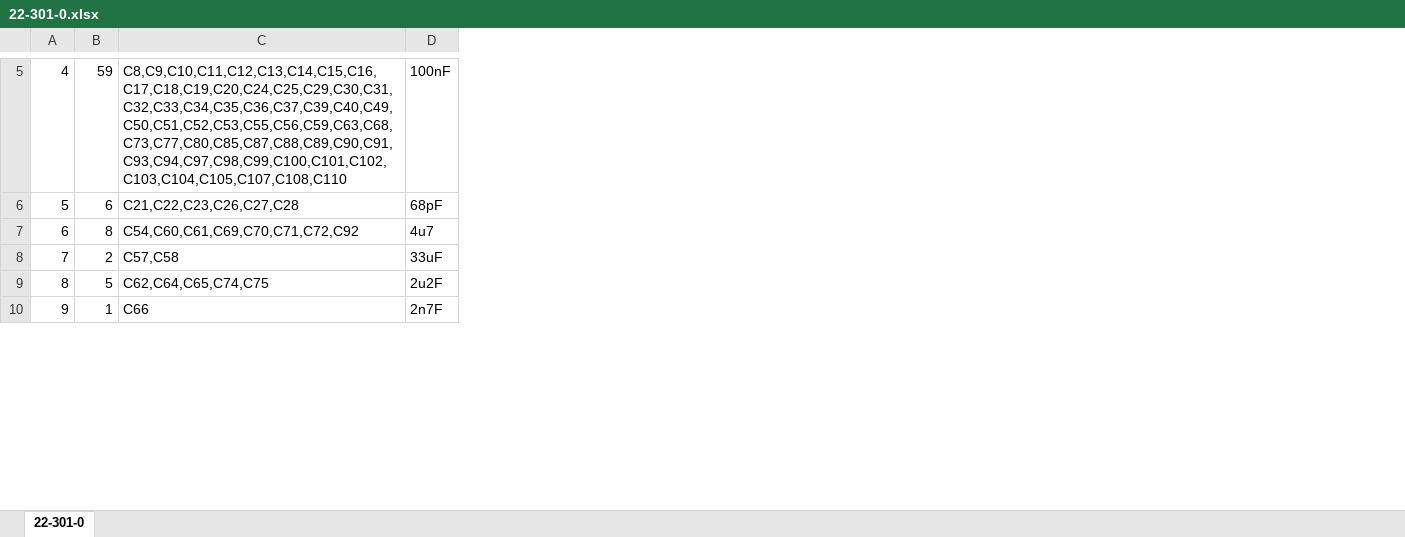
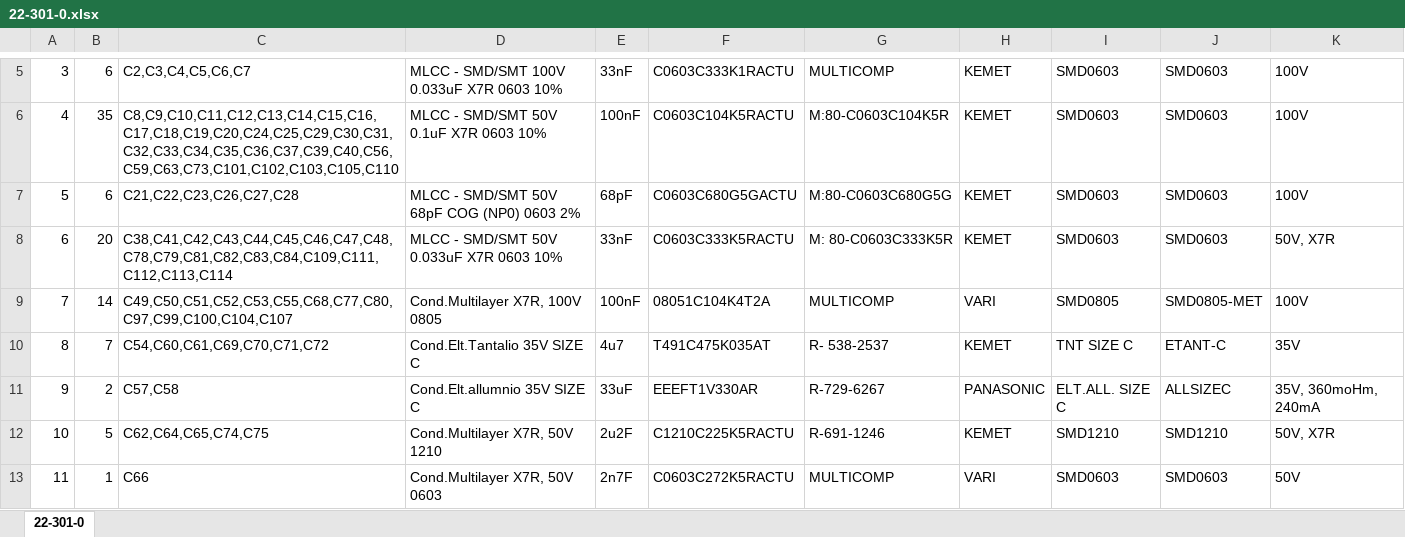
Before and after one commit to marcorispoli/PCB301, an Excel workbook: ORCAD/22-301-0.xlsx, sheet 22-301-0, drawn as a sheet; only a part is shown, gaps mark what is left out; values as stored, in another font and other column widths than the file's, no cell formats; addresses are those after the commit; the diff covers the shown part only; the diff names each change by its address in the sheet, - before the commit and + after, or states it on an @@ line.

```diff
--- a/ORCAD/22-301-0.xlsx (sheet 22-301-0)
+++ b/ORCAD/22-301-0.xlsx (sheet 22-301-0)
+column D, rows 6-7: MLCC - SMD/SMT 50V 0.1uF X7R 0603 10% | MLCC - SMD/SMT 50V 68pF COG (NP0) 0603 2%; rows 10-13: Cond.Elt.Tantalio 35V SIZE C | Cond.Elt.allumnio 35V SIZE C | Cond.Multilayer X7R, 50V 1210 | Cond.Multilayer X7R, 50V 0603
+column F, rows 6-7: C0603C104K5RACTU | C0603C680G5GACTU; rows 10-13: T491C475K035AT | EEEFT1V330AR | C1210C225K5RACTU | C0603C272K5RACTU
+column G, rows 6-7: M:80-C0603C104K5R | M:80-C0603C680G5G; rows 10-13: R- 538-2537 | R-729-6267 | R-691-1246 | MULTICOMP
+column H, rows 6-7: KEMET | KEMET; rows 10-13: KEMET | PANASONIC | KEMET | VARI
+column I, rows 6-7: SMD0603 | SMD0603; rows 10-13: TNT SIZE C | ELT.ALL. SIZE C | SMD1210 | SMD0603
+column J, rows 6-7: SMD0603 | SMD0603; rows 10-13: ETANT-C | ALLSIZEC | SMD1210 | SMD0603
+column K, rows 6-7: 100V | 100V; rows 10-13: 35V | 35V, 360moHm, 240mA | 50V, X7R | 50V
+row 5: 3 | 6 | C2,C3,C4,C5,C6,C7 | MLCC - SMD/SMT 100V 0.033uF X7R 0603 10% | 33nF | C0603C333K1RACTU | MULTICOMP | KEMET | SMD0603 | SMD0603 | 100V
-B6: 59
+B6: 35
-C6: C8,C9,C10,C11,C12,C13,C14,C15,C16,C17,C18,C19,C20,C24,C25,C29,C30,C31,C32,C33,C34,C35,C36,C37,C39,C40,C49,C50,C51,C52,C53,C55,C56,C59,C63,C68,C73,C77,C80,C85,C87,C88,C89,C90,C91,C93,C94,C97,C98,C99,C100,C101,C102,C103,C104,C105,C107,C108,C110
+C6: C8,C9,C10,C11,C12,C13,C14,C15,C16,C17,C18,C19,C20,C24,C25,C29,C30,C31,C32,C33,C34,C35,C36,C37,C39,C40,C56,C59,C63,C73,C101,C102,C103,C105,C110
+row 8: 6 | 20 | C38,C41,C42,C43,C44,C45,C46,C47,C48,C78,C79,C81,C82,C83,C84,C109,C111,C112,C113,C114 | MLCC - SMD/SMT 50V 0.033uF X7R 0603 10% | 33nF | C0603C333K5RACTU | M: 80-C0603C333K5R | KEMET | SMD0603 | SMD0603 | 50V, X7R
+row 9: 7 | 14 | C49,C50,C51,C52,C53,C55,C68,C77,C80,C97,C99,C100,C104,C107 | Cond.Multilayer X7R, 100V 0805 | 100nF | 08051C104K4T2A | MULTICOMP | VARI | SMD0805 | SMD0805-MET | 100V
@@ column A renumbered from row 10 down @@
-B10: 8
+B10: 7
-C10: C54,C60,C61,C69,C70,C71,C72,C92
+C10: C54,C60,C61,C69,C70,C71,C72
```
Also changed, not shown: 19 added rows, 9 removed rows and 15 edited cells elsewhere in this sheet, cell formats, 8 other files.
